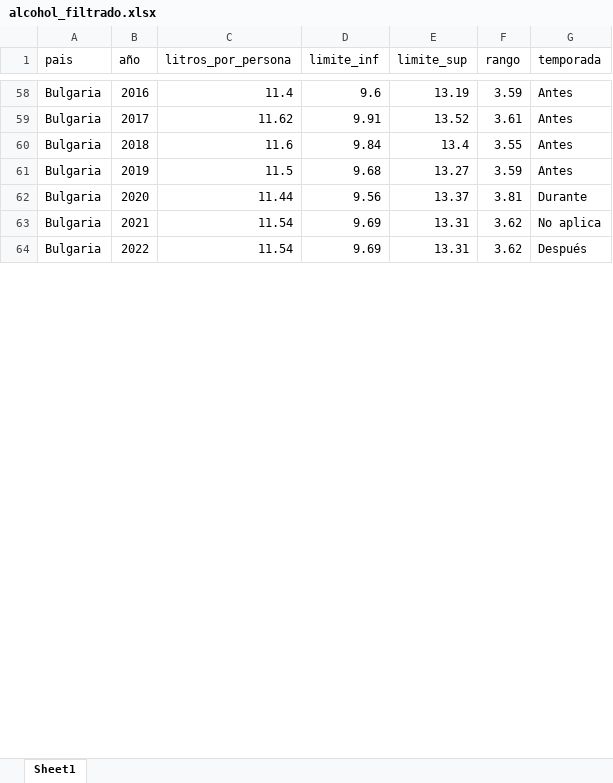
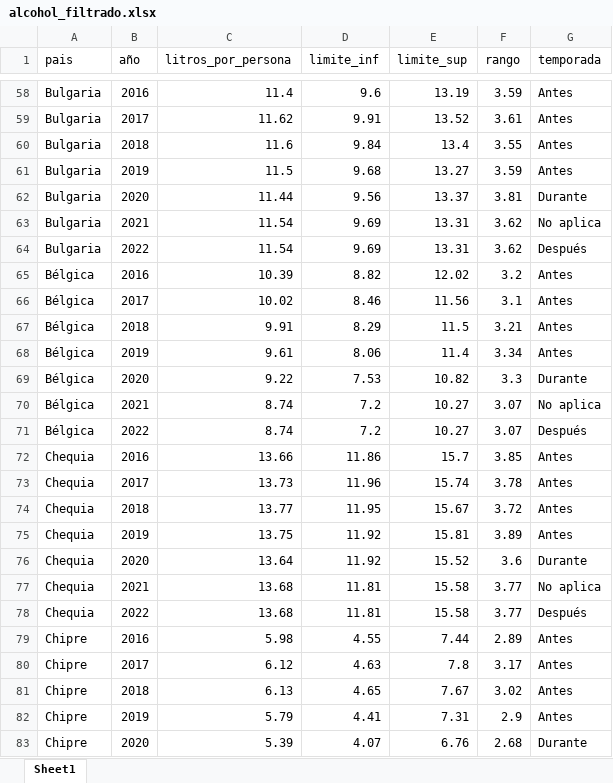
Before and after one commit to pisalacios/alcohol-consumption-grupo4, an Excel workbook: alcohol_filtrado.xlsx, sheet Sheet1, drawn as a sheet; only a part is shown, gaps mark what is left out; values as stored, in another font and other column widths than the file's, no borders; the diff covers the shown part only; the diff names each change by its address in the sheet, - before the commit and + after, or states it on an @@ line.

```diff
--- a/alcohol_filtrado.xlsx (sheet Sheet1)
+++ b/alcohol_filtrado.xlsx (sheet Sheet1)
+row 65: Bélgica | 2016 | 10.39 | 8.82 | 12.02 | 3.2 | Antes
+row 66: Bélgica | 2017 | 10.02 | 8.46 | 11.56 | 3.1 | Antes
+row 67: Bélgica | 2018 | 9.91 | 8.29 | 11.5 | 3.21 | Antes
+row 68: Bélgica | 2019 | 9.61 | 8.06 | 11.4 | 3.34 | Antes
+row 69: Bélgica | 2020 | 9.22 | 7.53 | 10.82 | 3.3 | Durante
+row 70: Bélgica | 2021 | 8.74 | 7.2 | 10.27 | 3.07 | No aplica
+row 71: Bélgica | 2022 | 8.74 | 7.2 | 10.27 | 3.07 | Después
+row 72: Chequia | 2016 | 13.66 | 11.86 | 15.7 | 3.85 | Antes
+row 73: Chequia | 2017 | 13.73 | 11.96 | 15.74 | 3.78 | Antes
+row 74: Chequia | 2018 | 13.77 | 11.95 | 15.67 | 3.72 | Antes
+row 75: Chequia | 2019 | 13.75 | 11.92 | 15.81 | 3.89 | Antes
+row 76: Chequia | 2020 | 13.64 | 11.92 | 15.52 | 3.6 | Durante
+row 77: Chequia | 2021 | 13.68 | 11.81 | 15.58 | 3.77 | No aplica
+row 78: Chequia | 2022 | 13.68 | 11.81 | 15.58 | 3.77 | Después
+row 79: Chipre | 2016 | 5.98 | 4.55 | 7.44 | 2.89 | Antes
+row 80: Chipre | 2017 | 6.12 | 4.63 | 7.8 | 3.17 | Antes
+row 81: Chipre | 2018 | 6.13 | 4.65 | 7.67 | 3.02 | Antes
+row 82: Chipre | 2019 | 5.79 | 4.41 | 7.31 | 2.9 | Antes
+row 83: Chipre | 2020 | 5.39 | 4.07 | 6.76 | 2.68 | Durante
```
Also changed, not shown: 65 added rows, 84 removed rows and 154 edited cells elsewhere in this sheet, 1 other file.
